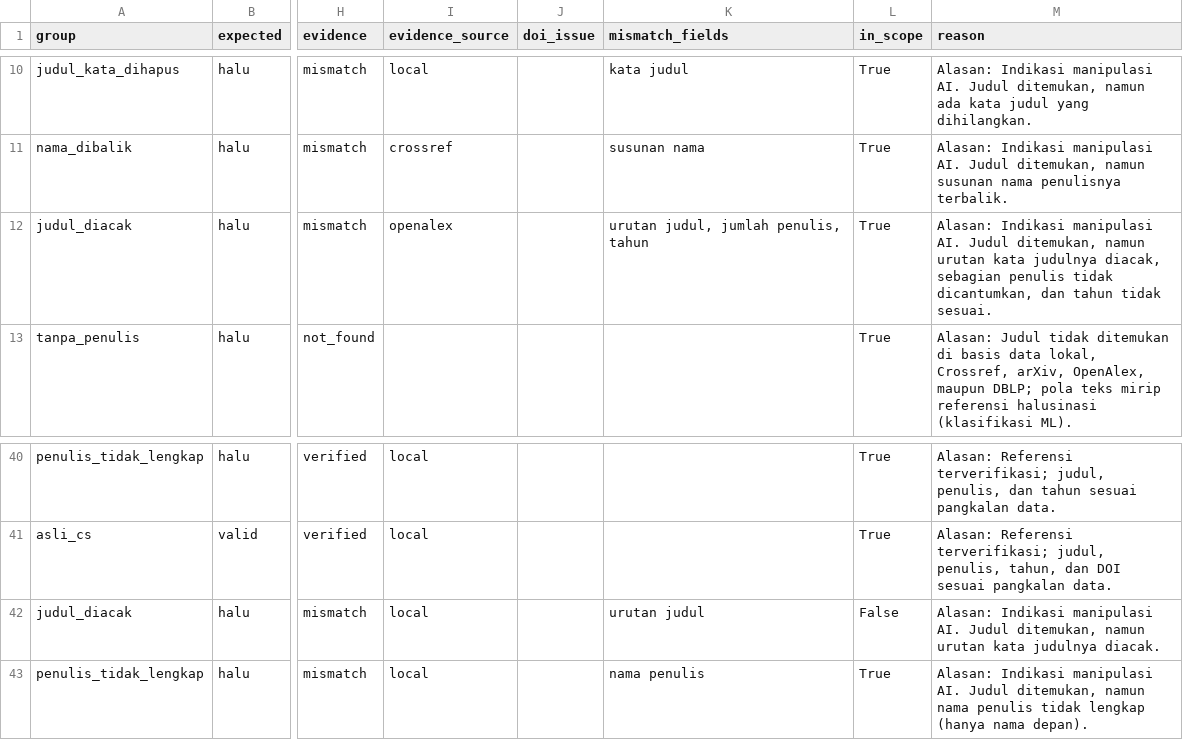
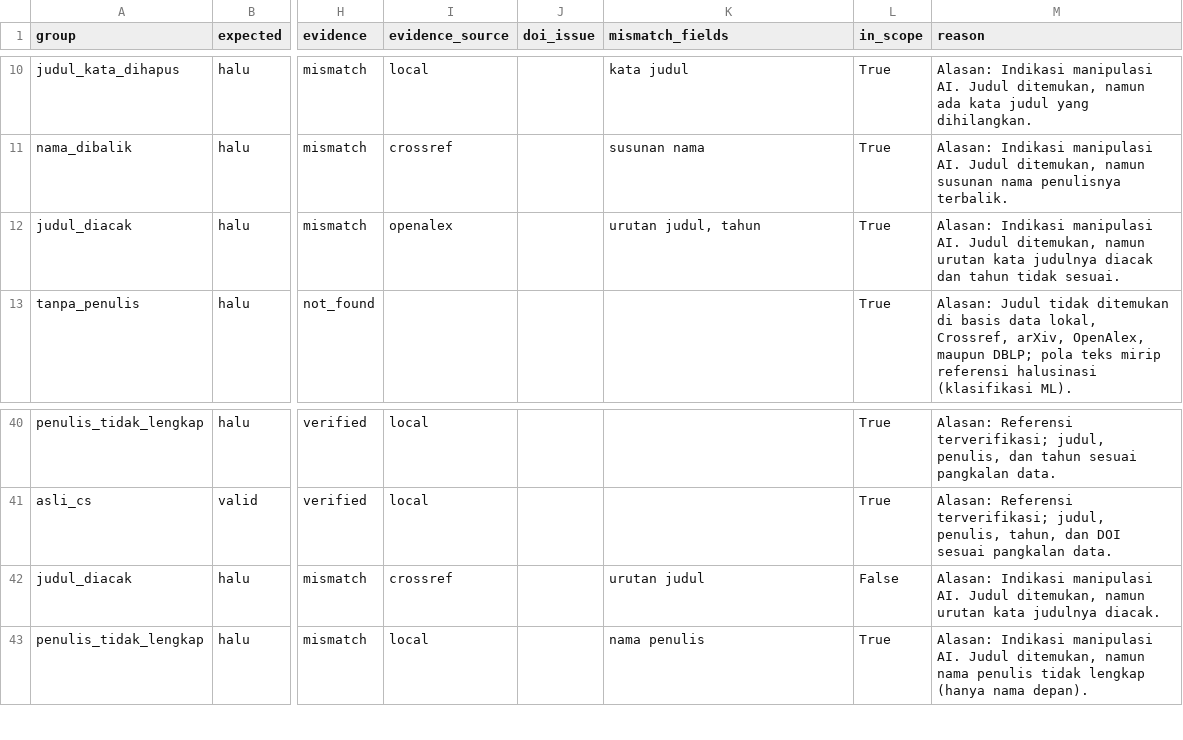
Before and after one commit to naomiguen/civa, a CSV file: reports/manipulation_eval_results.csv, drawn as a sheet; only a part is shown, gaps mark what is left out; the diff names each change by its address in the sheet, - before the commit and + after, or states it on an @@ line.

```diff
--- a/reports/manipulation_eval_results.csv
+++ b/reports/manipulation_eval_results.csv
-K12 (mismatch_fields): urutan judul, jumlah penulis, tahun
+K12 (mismatch_fields): urutan judul, tahun
-M12 (reason): …kata judulnya diacak, sebagian penulis tidak dicantumkan, dan tahun…
+M12 (reason): …kata judulnya diacak dan tahun…
-I42 (evidence_source): local
+I42 (evidence_source): crossref
```
Also changed, not shown: reports/system_eval_results.csv, 7 other files.
